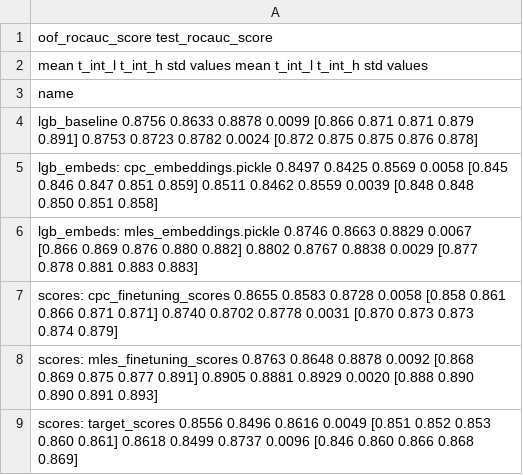
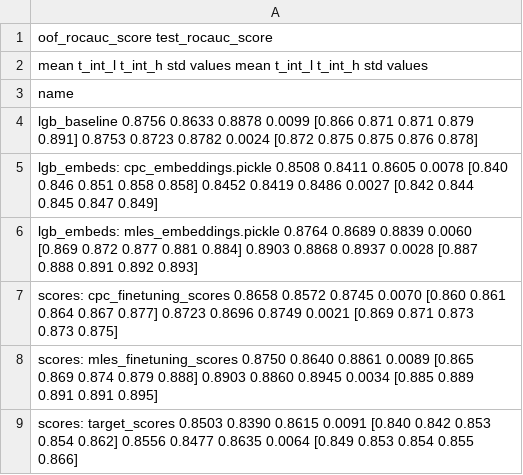
Before and after one commit to dllllb/pytorch-lifestream, a CSV file: experiments/scenario_gender/results/scenario_gender.csv, drawn as a sheet.

```diff
--- a/experiments/scenario_gender/results/scenario_gender.csv
+++ b/experiments/scenario_gender/results/scenario_gender.csv
@@ -4,6 +4,6 @@ name
 lgb_baseline                                 0.8756  0.8633  0.8878 0.0099  [0.866 0.871 0.871 0.879 0.891]            0.8753  0.8723  0.8782 0.0024  [0.872 0.875 0.875 0.876 0.878]
-lgb_embeds: cpc_embeddings.pickle            0.8497  0.8425  0.8569 0.0058  [0.845 0.846 0.847 0.851 0.859]            0.8511  0.8462  0.8559 0.0039  [0.848 0.848 0.850 0.851 0.858]
-lgb_embeds: mles_embeddings.pickle           0.8746  0.8663  0.8829 0.0067  [0.866 0.869 0.876 0.880 0.882]            0.8802  0.8767  0.8838 0.0029  [0.877 0.878 0.881 0.883 0.883]
-scores: cpc_finetuning_scores                0.8655  0.8583  0.8728 0.0058  [0.858 0.861 0.866 0.871 0.871]            0.8740  0.8702  0.8778 0.0031  [0.870 0.873 0.873 0.874 0.879]
-scores: mles_finetuning_scores               0.8763  0.8648  0.8878 0.0092  [0.868 0.869 0.875 0.877 0.891]            0.8905  0.8881  0.8929 0.0020  [0.888 0.890 0.890 0.891 0.893]
-scores: target_scores                        0.8556  0.8496  0.8616 0.0049  [0.851 0.852 0.853 0.860 0.861]            0.8618  0.8499  0.8737 0.0096  [0.846 0.860 0.866 0.868 0.869]
+lgb_embeds: cpc_embeddings.pickle            0.8508  0.8411  0.8605 0.0078  [0.840 0.846 0.851 0.858 0.858]            0.8452  0.8419  0.8486 0.0027  [0.842 0.844 0.845 0.847 0.849]
+lgb_embeds: mles_embeddings.pickle           0.8764  0.8689  0.8839 0.0060  [0.869 0.872 0.877 0.881 0.884]            0.8903  0.8868  0.8937 0.0028  [0.887 0.888 0.891 0.892 0.893]
+scores: cpc_finetuning_scores                0.8658  0.8572  0.8745 0.0070  [0.860 0.861 0.864 0.867 0.877]            0.8723  0.8696  0.8749 0.0021  [0.869 0.871 0.873 0.873 0.875]
+scores: mles_finetuning_scores               0.8750  0.8640  0.8861 0.0089  [0.865 0.869 0.874 0.879 0.888]            0.8903  0.8860  0.8945 0.0034  [0.885 0.889 0.891 0.891 0.895]
+scores: target_scores                        0.8503  0.8390  0.8615 0.0091  [0.840 0.842 0.853 0.854 0.862]            0.8556  0.8477  0.8635 0.0064  [0.849 0.853 0.854 0.855 0.866]
```
Also changed, not shown: experiments/scenario_gender/results/scenario_gender__encoder_types.csv, experiments/scenario_gender/results/scenario_gender__hidden_size.csv, 28 other files.
